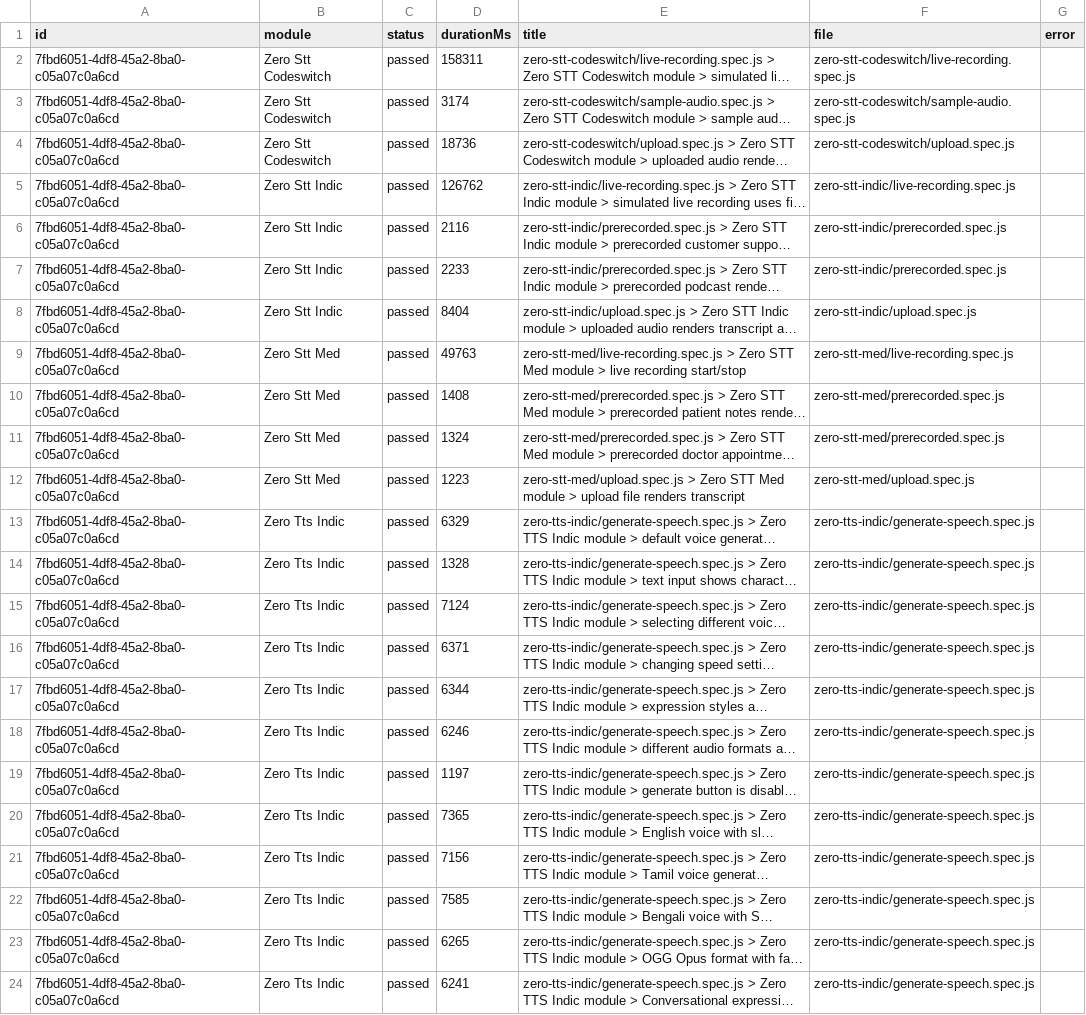
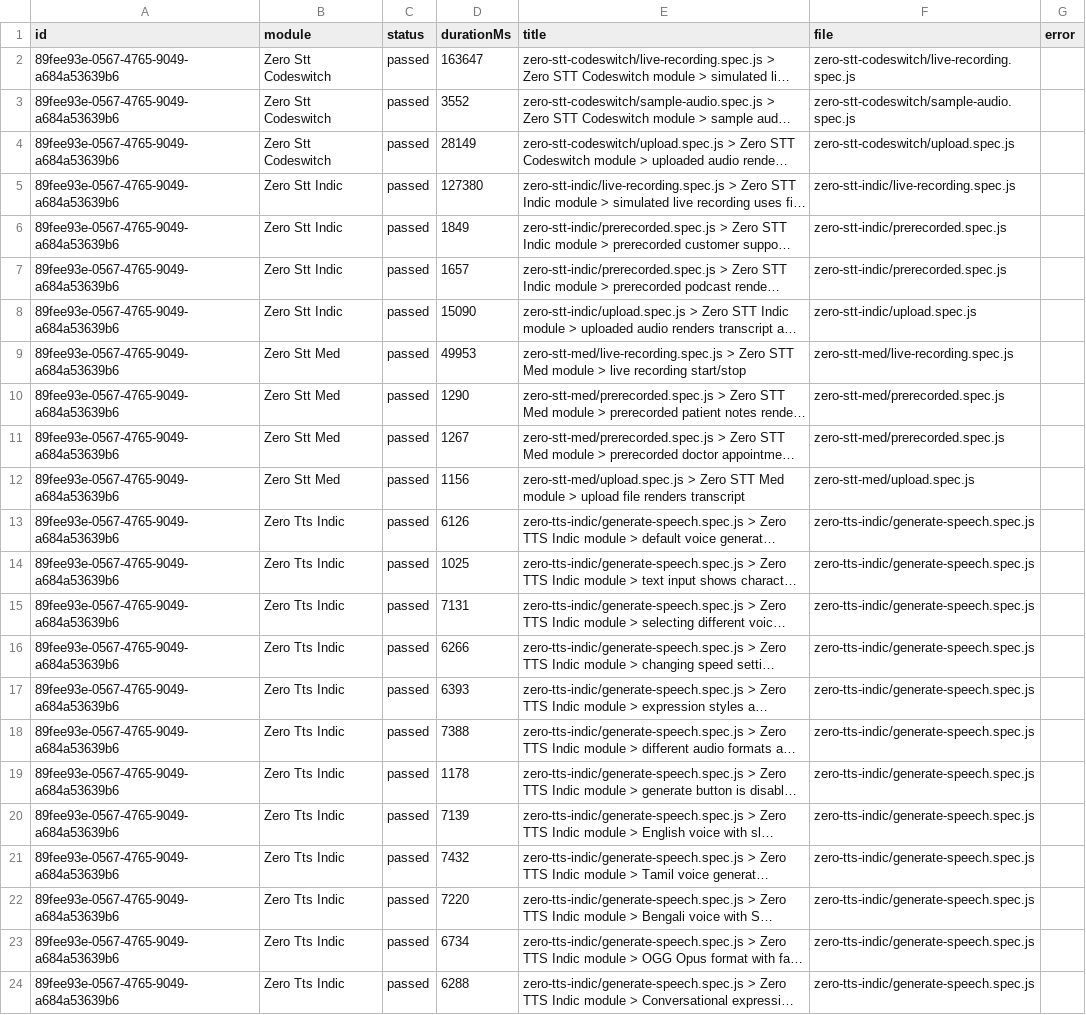
Before and after one commit to Shunyalabsai/widgets-automation, a CSV file: docs/exports/current-run.csv, drawn as a sheet; long unchanged cells end in …; the diff names each change by its address in the sheet, - before the commit and + after, or states it on an @@ line.

```diff
--- a/docs/exports/current-run.csv
+++ b/docs/exports/current-run.csv
-A2:A24 (id): 7fbd6051-4df8-45a2-8ba0-c05a07c0a6cd
+A2:A24 (id): 89fee93e-0567-4765-9049-a684a53639b6
-D2 (durationMs): 158311
+D2 (durationMs): 163647
-D3 (durationMs): 3174
+D3 (durationMs): 3552
-D4 (durationMs): 18736
+D4 (durationMs): 28149
-D5 (durationMs): 126762
+D5 (durationMs): 127380
-D6 (durationMs): 2116
+D6 (durationMs): 1849
-D7 (durationMs): 2233
+D7 (durationMs): 1657
-D8 (durationMs): 8404
+D8 (durationMs): 15090
-D9 (durationMs): 49763
+D9 (durationMs): 49953
-D10 (durationMs): 1408
+D10 (durationMs): 1290
-D11 (durationMs): 1324
+D11 (durationMs): 1267
-D12 (durationMs): 1223
+D12 (durationMs): 1156
-D13 (durationMs): 6329
+D13 (durationMs): 6126
-D14 (durationMs): 1328
+D14 (durationMs): 1025
-D15 (durationMs): 7124
+D15 (durationMs): 7131
-D16 (durationMs): 6371
+D16 (durationMs): 6266
-D17 (durationMs): 6344
+D17 (durationMs): 6393
-D18 (durationMs): 6246
+D18 (durationMs): 7388
-D19 (durationMs): 1197
+D19 (durationMs): 1178
-D20 (durationMs): 7365
+D20 (durationMs): 7139
-D21 (durationMs): 7156
+D21 (durationMs): 7432
-D22 (durationMs): 7585
+D22 (durationMs): 7220
-D23 (durationMs): 6265
+D23 (durationMs): 6734
-D24 (durationMs): 6241
+D24 (durationMs): 6288
```
Also changed, not shown: docs/exports/all-runs-summary.csv, 2 other files.
